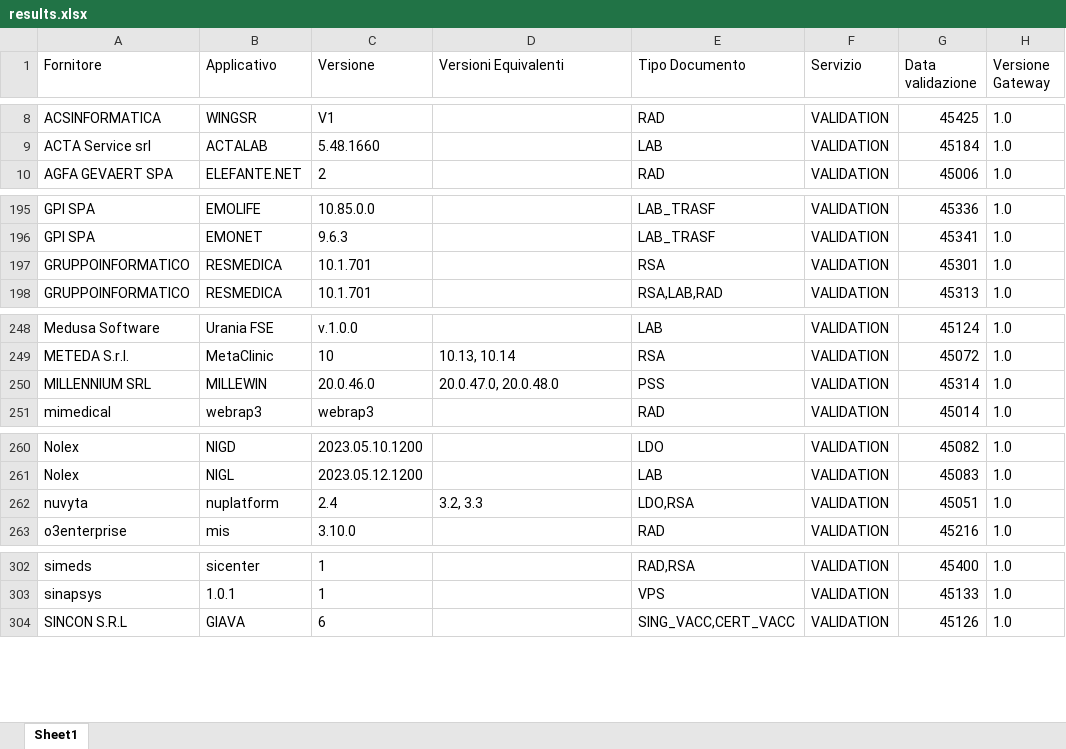
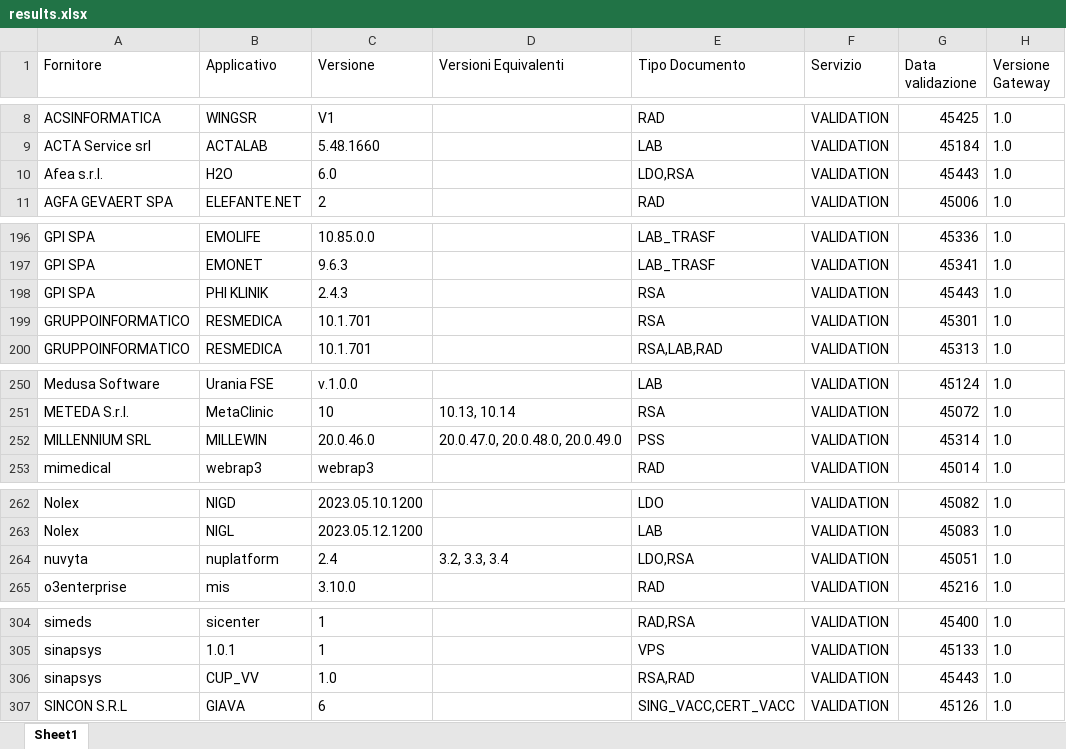
Before and after one commit to ministero-salute/it-fse-accreditati, an Excel workbook: RESULTS/results.xlsx, sheet Sheet1, drawn as a sheet; only a part is shown, gaps mark what is left out; values as stored, in another font and other column widths than the file's, no borders; addresses are those after the commit; the diff names each change by its address in the sheet, - before the commit and + after, or states it on an @@ line.

```diff
--- a/RESULTS/results.xlsx (sheet Sheet1)
+++ b/RESULTS/results.xlsx (sheet Sheet1)
+row 10: Afea s.r.l. | H2O | 6.0 |  | LDO,RSA | VALIDATION | 45443 | 1.0
+row 198: GPI SPA | PHI KLINIK | 2.4.3 |  | RSA | VALIDATION | 45443 | 1.0
-D252 (Versioni Equivalenti): 20.0.47.0, 20.0.48.0
+D252 (Versioni Equivalenti): 20.0.47.0, 20.0.48.0, 20.0.49.0
-D264 (Versioni Equivalenti): 3.2, 3.3
+D264 (Versioni Equivalenti): 3.2, 3.3, 3.4
+row 306: sinapsys | CUP_VV | 1.0 |  | RSA,RAD | VALIDATION | 45443 | 1.0
```
Also changed, not shown: 2 other files.
